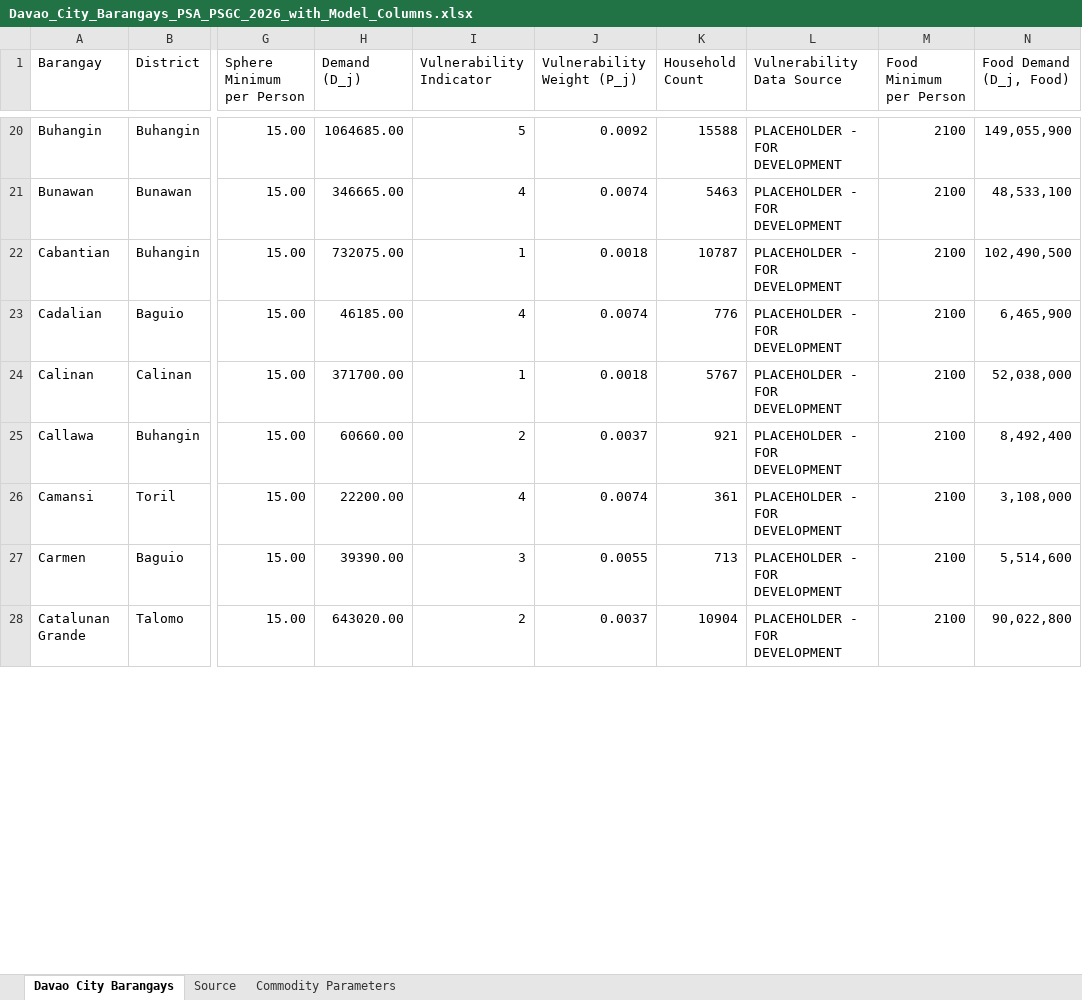
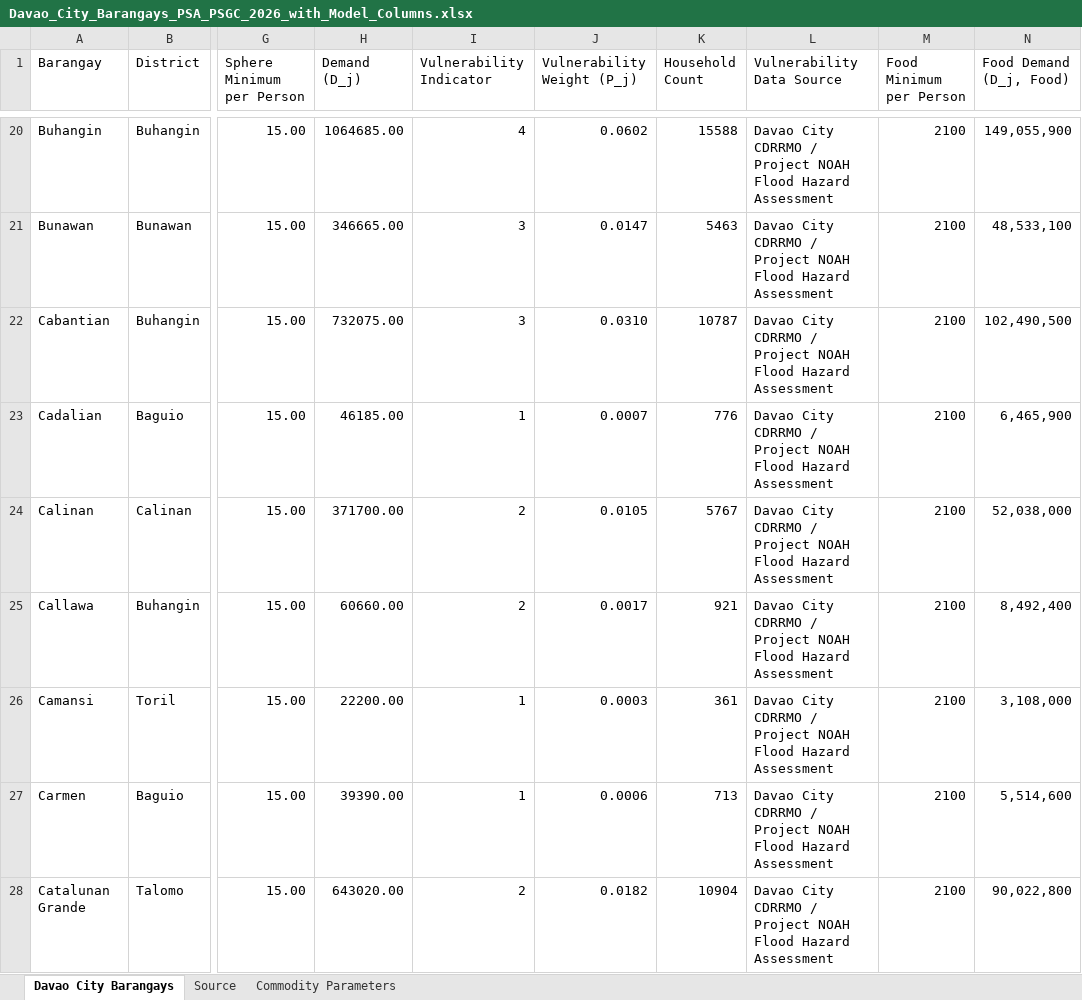
Before and after one commit to JanKennethGerona/CS-ThesisWriting2, an Excel workbook: data/Davao_City_Barangays_PSA_PSGC_2026_with_Model_Columns.xlsx, sheet Davao City Barangays, drawn as a sheet; only a part is shown, gaps mark what is left out; values as stored, in another font and other column widths than the file's, no borders; the diff covers the shown part only; the diff names each change by its address in the sheet, - before the commit and + after, or states it on an @@ line.

```diff
--- a/data/Davao_City_Barangays_PSA_PSGC_2026_with_Model_Columns.xlsx (sheet Davao City Barangays)
+++ b/data/Davao_City_Barangays_PSA_PSGC_2026_with_Model_Columns.xlsx (sheet Davao City Barangays)
-I20 (Vulnerability Indicator): 5
+I20 (Vulnerability Indicator): 4
-J20 (Vulnerability Weight (P_j)): 0.0092
+J20 (Vulnerability Weight (P_j)): 0.0602
-L20:L28 (Vulnerability Data Source): PLACEHOLDER - FOR DEVELOPMENT
+L20:L28 (Vulnerability Data Source): Davao City CDRRMO / Project NOAH Flood Hazard Assessment
-I21 (Vulnerability Indicator): 4
+I21 (Vulnerability Indicator): 3
-J21 (Vulnerability Weight (P_j)): 0.0074
+J21 (Vulnerability Weight (P_j)): 0.0147
-I22 (Vulnerability Indicator): 1
+I22 (Vulnerability Indicator): 3
-J22 (Vulnerability Weight (P_j)): 0.0018
+J22 (Vulnerability Weight (P_j)): 0.0310
-I23 (Vulnerability Indicator): 4
+I23 (Vulnerability Indicator): 1
-J23 (Vulnerability Weight (P_j)): 0.0074
+J23 (Vulnerability Weight (P_j)): 0.0007
-I24 (Vulnerability Indicator): 1
+I24 (Vulnerability Indicator): 2
-J24 (Vulnerability Weight (P_j)): 0.0018
+J24 (Vulnerability Weight (P_j)): 0.0105
-J25 (Vulnerability Weight (P_j)): 0.0037
+J25 (Vulnerability Weight (P_j)): 0.0017
-I26 (Vulnerability Indicator): 4
+I26 (Vulnerability Indicator): 1
-J26 (Vulnerability Weight (P_j)): 0.0074
+J26 (Vulnerability Weight (P_j)): 0.0003
-I27 (Vulnerability Indicator): 3
+I27 (Vulnerability Indicator): 1
-J27 (Vulnerability Weight (P_j)): 0.0055
+J27 (Vulnerability Weight (P_j)): 0.0006
-J28 (Vulnerability Weight (P_j)): 0.0037
+J28 (Vulnerability Weight (P_j)): 0.0182
```
Also changed, not shown: 480 edited cells elsewhere in this sheet, sheet Source, formulas that keep their value, 34 other files.
